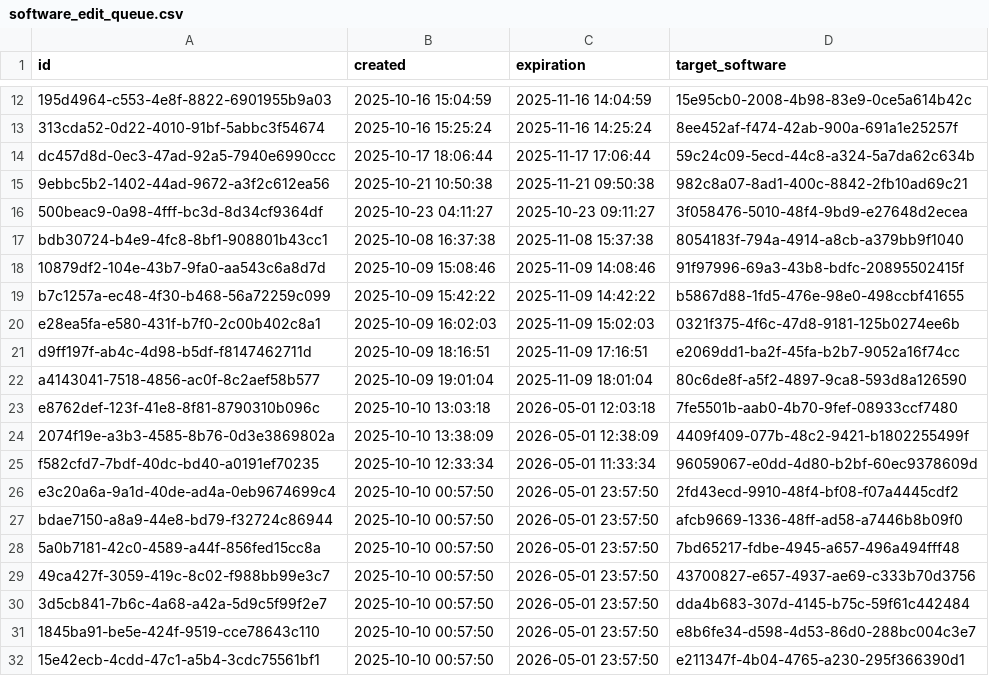
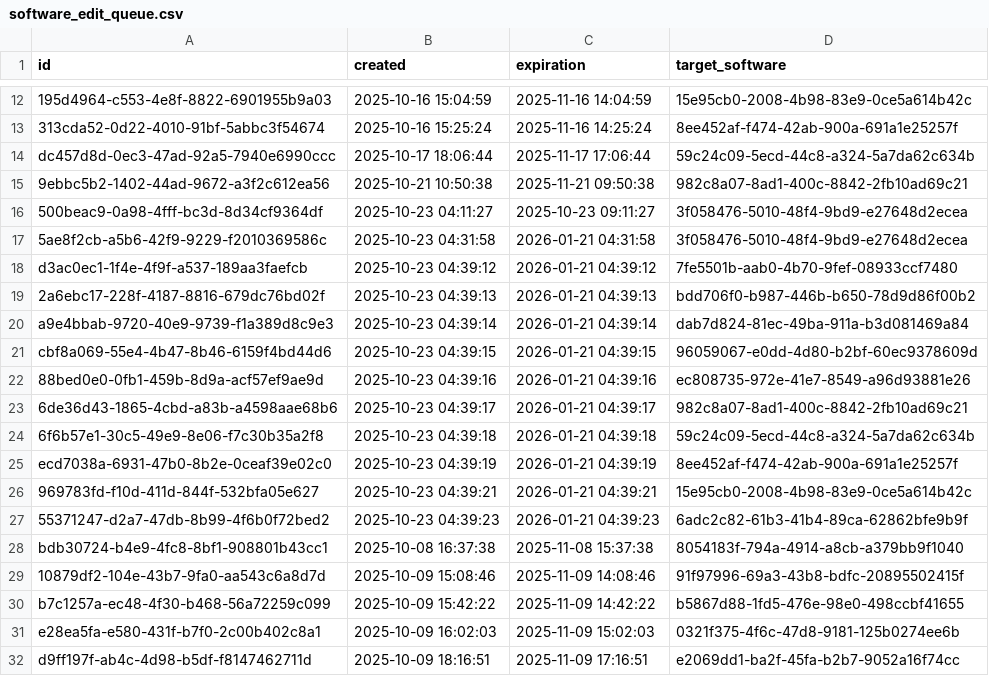
Before and after one commit to Heliophysics-Software-Search-Interface/hssi-website, a CSV file: django/website/config/db/software_edit_queue.csv, drawn as a sheet; only a part is shown, gaps mark what is left out; the shorter side is filled out with more unchanged rows; the diff covers the shown part only.

```diff
--- a/django/website/config/db/software_edit_queue.csv
+++ b/django/website/config/db/software_edit_queue.csv
@@ -16,2 +16,13 @@ dc457d8d-0ec3-47ad-92a5-7940e6990ccc,2025-10-17 18:06:44,2025-11-17 17:06:44,59c
 500beac9-0a98-4fff-bc3d-8d34cf9364df,2025-10-23 04:11:27,2025-10-23 09:11:27,3f058476-5010-48f4-9bd9-e27648d2ecea
+5ae8f2cb-a5b6-42f9-9229-f2010369586c,2025-10-23 04:31:58,2026-01-21 04:31:58,3f058476-5010-48f4-9bd9-e27648d2ecea
+d3ac0ec1-1f4e-4f9f-a537-189aa3faefcb,2025-10-23 04:39:12,2026-01-21 04:39:12,7fe5501b-aab0-4b70-9fef-08933ccf7480
+2a6ebc17-228f-4187-8816-679dc76bd02f,2025-10-23 04:39:13,2026-01-21 04:39:13,bdd706f0-b987-446b-b650-78d9d86f00b2
+a9e4bbab-9720-40e9-9739-f1a389d8c9e3,2025-10-23 04:39:14,2026-01-21 04:39:14,dab7d824-81ec-49ba-911a-b3d081469a84
+cbf8a069-55e4-4b47-8b46-6159f4bd44d6,2025-10-23 04:39:15,2026-01-21 04:39:15,96059067-e0dd-4d80-b2bf-60ec9378609d
+88bed0e0-0fb1-459b-8d9a-acf57ef9ae9d,2025-10-23 04:39:16,2026-01-21 04:39:16,ec808735-972e-41e7-8549-a96d93881e26
+6de36d43-1865-4cbd-a83b-a4598aae68b6,2025-10-23 04:39:17,2026-01-21 04:39:17,982c8a07-8ad1-400c-8842-2fb10ad69c21
+6f6b57e1-30c5-49e9-8e06-f7c30b35a2f8,2025-10-23 04:39:18,2026-01-21 04:39:18,59c24c09-5ecd-44c8-a324-5a7da62c634b
+ecd7038a-6931-47b0-8b2e-0ceaf39e02c0,2025-10-23 04:39:19,2026-01-21 04:39:19,8ee452af-f474-42ab-900a-691a1e25257f
+969783fd-f10d-411d-844f-532bfa05e627,2025-10-23 04:39:21,2026-01-21 04:39:21,15e95cb0-2008-4b98-83e9-0ce5a614b42c
+55371247-d2a7-47db-8b99-4f6b0f72bed2,2025-10-23 04:39:23,2026-01-21 04:39:23,6adc2c82-61b3-41b4-89ca-62862bfe9b9f
 bdb30724-b4e9-4fc8-8bf1-908801b43cc1,2025-10-08 16:37:38,2025-11-08 15:37:38,8054183f-794a-4914-a8cb-a379bb9f1040
```
Also changed, not shown: 35 added rows elsewhere in this file.
